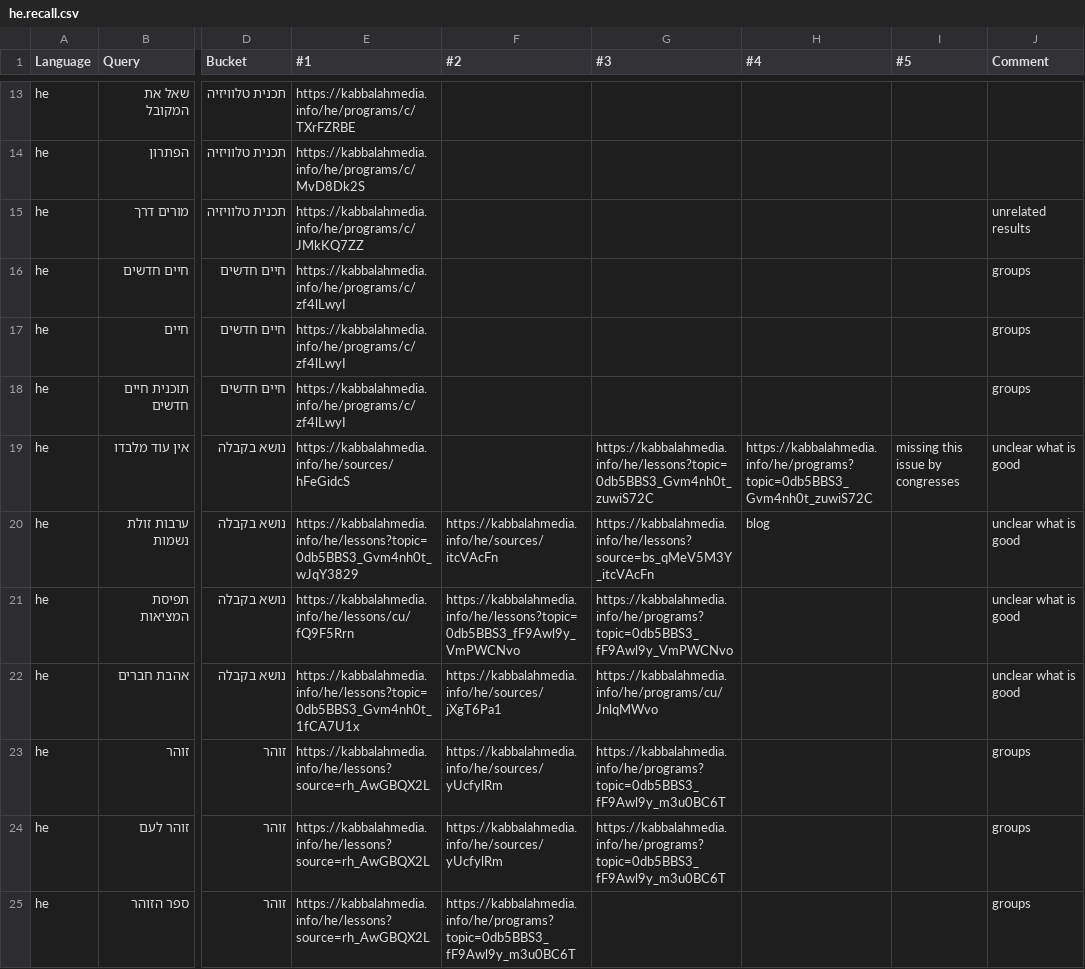
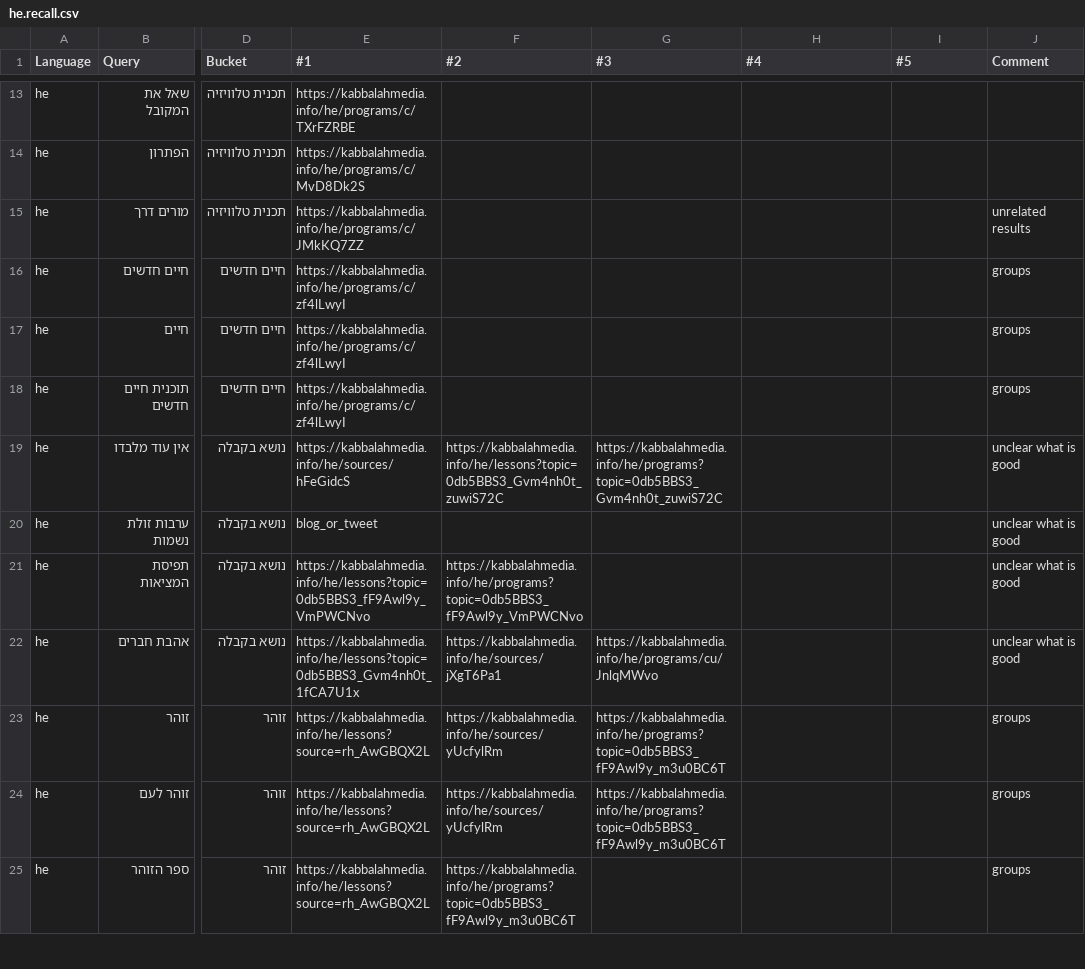
Before and after one commit to Bnei-Baruch/archive-backend, a CSV file: search/data/he.recall.csv, drawn as a sheet; only a part is shown, gaps mark what is left out; the diff covers the shown part only; the diff names each change by its address in the sheet, - before the commit and + after, or states it on an @@ line.

Commit message:
recall set and const update

```diff
--- a/search/data/he.recall.csv
+++ b/search/data/he.recall.csv
-F19 (#2): (empty)
+F19 (#2): https://kabbalahmedia.info/he/lessons?topic=0db5BBS3_Gvm4nh0t_zuwiS72C
-G19 (#3): https://kabbalahmedia.info/he/lessons?topic=0db5BBS3_Gvm4nh0t_zuwiS72C
+G19 (#3): https://kabbalahmedia.info/he/programs?topic=0db5BBS3_Gvm4nh0t_zuwiS72C
-H19 (#4): https://kabbalahmedia.info/he/programs?topic=0db5BBS3_Gvm4nh0t_zuwiS72C
+H19 (#4): (empty)
-I19 (#5): missing this issue by congresses
+I19 (#5): (empty)
-E20 (#1): https://kabbalahmedia.info/he/lessons?topic=0db5BBS3_Gvm4nh0t_wJqY3829
+E20 (#1): blog_or_tweet
-F20 (#2): https://kabbalahmedia.info/he/sources/itcVAcFn
+F20 (#2): (empty)
-G20 (#3): https://kabbalahmedia.info/he/lessons?source=bs_qMeV5M3Y_itcVAcFn
+G20 (#3): (empty)
-H20 (#4): blog
+H20 (#4): (empty)
-E21 (#1): https://kabbalahmedia.info/he/lessons/cu/fQ9F5Rrn
+E21 (#1): https://kabbalahmedia.info/he/lessons?topic=0db5BBS3_fF9Awl9y_VmPWCNvo
-F21 (#2): https://kabbalahmedia.info/he/lessons?topic=0db5BBS3_fF9Awl9y_VmPWCNvo
+F21 (#2): https://kabbalahmedia.info/he/programs?topic=0db5BBS3_fF9Awl9y_VmPWCNvo
-G21 (#3): https://kabbalahmedia.info/he/programs?topic=0db5BBS3_fF9Awl9y_VmPWCNvo
+G21 (#3): (empty)
```
Also changed, not shown: 5 removed rows and 44 edited cells elsewhere in this file, 1 other file.
